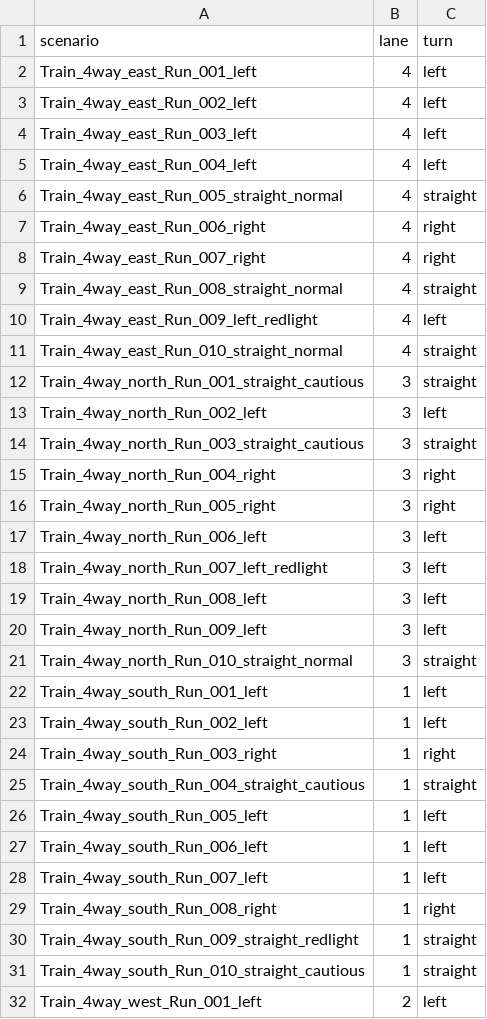
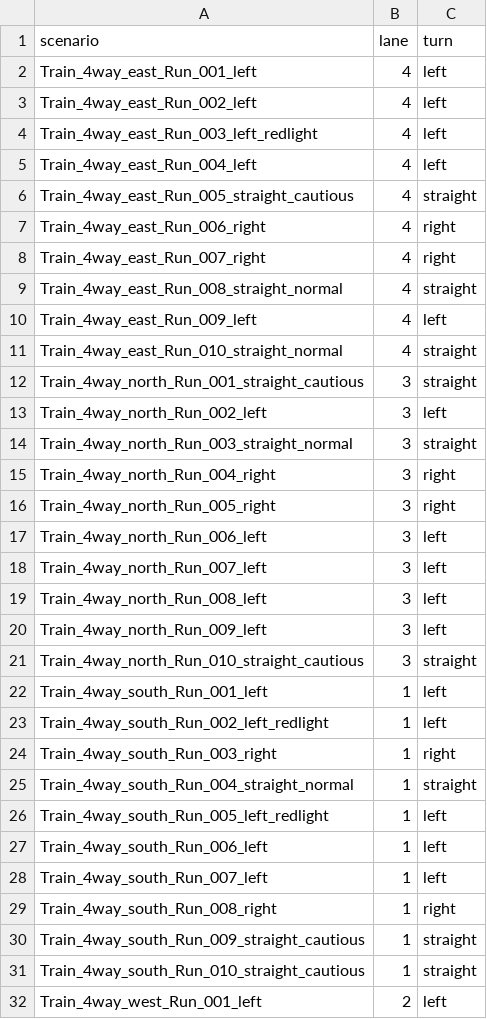
Before and after one commit to heriansyah/gridBaru, a CSV file: intersection_turns_4way3.csv, drawn as a sheet; only a part is shown; the diff covers the shown part only.

```diff
--- a/intersection_turns_4way3.csv
+++ b/intersection_turns_4way3.csv
@@ -3,5 +3,5 @@ Train_4way_east_Run_001_left,4,left
 Train_4way_east_Run_002_left,4,left
-Train_4way_east_Run_003_left,4,left
+Train_4way_east_Run_003_left_redlight,4,left
 Train_4way_east_Run_004_left,4,left
-Train_4way_east_Run_005_straight_normal,4,straight
+Train_4way_east_Run_005_straight_cautious,4,straight
 Train_4way_east_Run_006_right,4,right
@@ -9,3 +9,3 @@ Train_4way_east_Run_007_right,4,right
 Train_4way_east_Run_008_straight_normal,4,straight
-Train_4way_east_Run_009_left_redlight,4,left
+Train_4way_east_Run_009_left,4,left
 Train_4way_east_Run_010_straight_normal,4,straight
@@ -13,3 +13,3 @@ Train_4way_north_Run_001_straight_cautious,3,straight
 Train_4way_north_Run_002_left,3,left
-Train_4way_north_Run_003_straight_cautious,3,straight
+Train_4way_north_Run_003_straight_normal,3,straight
 Train_4way_north_Run_004_right,3,right
@@ -17,11 +17,11 @@ Train_4way_north_Run_005_right,3,right
 Train_4way_north_Run_006_left,3,left
-Train_4way_north_Run_007_left_redlight,3,left
+Train_4way_north_Run_007_left,3,left
 Train_4way_north_Run_008_left,3,left
 Train_4way_north_Run_009_left,3,left
-Train_4way_north_Run_010_straight_normal,3,straight
+Train_4way_north_Run_010_straight_cautious,3,straight
 Train_4way_south_Run_001_left,1,left
-Train_4way_south_Run_002_left,1,left
+Train_4way_south_Run_002_left_redlight,1,left
 Train_4way_south_Run_003_right,1,right
-Train_4way_south_Run_004_straight_cautious,1,straight
-Train_4way_south_Run_005_left,1,left
+Train_4way_south_Run_004_straight_normal,1,straight
+Train_4way_south_Run_005_left_redlight,1,left
 Train_4way_south_Run_006_left,1,left
@@ -29,3 +29,3 @@ Train_4way_south_Run_007_left,1,left
 Train_4way_south_Run_008_right,1,right
-Train_4way_south_Run_009_straight_redlight,1,straight
+Train_4way_south_Run_009_straight_cautious,1,straight
 Train_4way_south_Run_010_straight_cautious,1,straight
```
Also changed, not shown: 6 edited cells elsewhere in this file, DB_Intersection4way3/dbx_lane2.csv, 13 other files.
